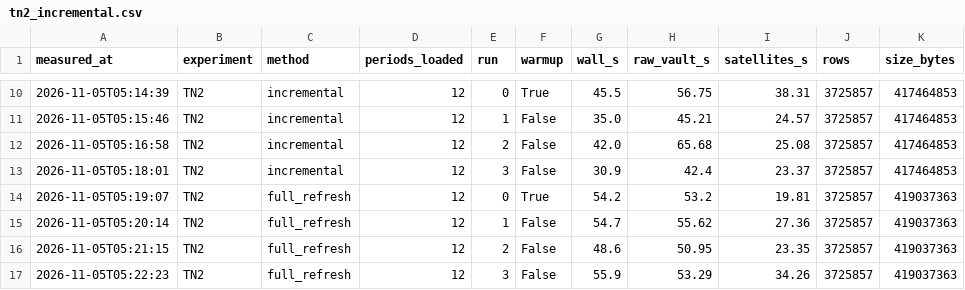
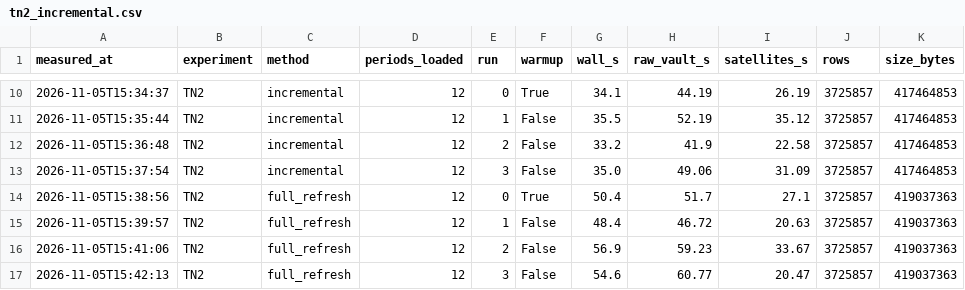
Before and after one commit to NTVinh132004/IT2047-Data-Process-Technical, a CSV file: experiments/results/tn2_incremental.csv, drawn as a sheet; only a part is shown, gaps mark what is left out; the diff covers the shown part only; the diff names each change by its address in the sheet, - before the commit and + after, or states it on an @@ line.

```diff
--- a/experiments/results/tn2_incremental.csv
+++ b/experiments/results/tn2_incremental.csv
-A10 (measured_at): 2026-11-05T05:14:39
+A10 (measured_at): 2026-11-05T15:34:37
-G10 (wall_s): 45.5
+G10 (wall_s): 34.1
-H10 (raw_vault_s): 56.75
+H10 (raw_vault_s): 44.19
-I10 (satellites_s): 38.31
+I10 (satellites_s): 26.19
-A11 (measured_at): 2026-11-05T05:15:46
+A11 (measured_at): 2026-11-05T15:35:44
-G11 (wall_s): 35.0
+G11 (wall_s): 35.5
-H11 (raw_vault_s): 45.21
+H11 (raw_vault_s): 52.19
-I11 (satellites_s): 24.57
+I11 (satellites_s): 35.12
-A12 (measured_at): 2026-11-05T05:16:58
+A12 (measured_at): 2026-11-05T15:36:48
-G12 (wall_s): 42.0
+G12 (wall_s): 33.2
-H12 (raw_vault_s): 65.68
+H12 (raw_vault_s): 41.9
-I12 (satellites_s): 25.08
+I12 (satellites_s): 22.58
-A13 (measured_at): 2026-11-05T05:18:01
+A13 (measured_at): 2026-11-05T15:37:54
-G13 (wall_s): 30.9
+G13 (wall_s): 35.0
-H13 (raw_vault_s): 42.4
+H13 (raw_vault_s): 49.06
-I13 (satellites_s): 23.37
+I13 (satellites_s): 31.09
-A14 (measured_at): 2026-11-05T05:19:07
+A14 (measured_at): 2026-11-05T15:38:56
-G14 (wall_s): 54.2
+G14 (wall_s): 50.4
-H14 (raw_vault_s): 53.2
+H14 (raw_vault_s): 51.7
-I14 (satellites_s): 19.81
+I14 (satellites_s): 27.1
-A15 (measured_at): 2026-11-05T05:20:14
+A15 (measured_at): 2026-11-05T15:39:57
-G15 (wall_s): 54.7
+G15 (wall_s): 48.4
-H15 (raw_vault_s): 55.62
+H15 (raw_vault_s): 46.72
-I15 (satellites_s): 27.36
+I15 (satellites_s): 20.63
-A16 (measured_at): 2026-11-05T05:21:15
+A16 (measured_at): 2026-11-05T15:41:06
-G16 (wall_s): 48.6
+G16 (wall_s): 56.9
-H16 (raw_vault_s): 50.95
+H16 (raw_vault_s): 59.23
-I16 (satellites_s): 23.35
+I16 (satellites_s): 33.67
-A17 (measured_at): 2026-11-05T05:22:23
+A17 (measured_at): 2026-11-05T15:42:13
-G17 (wall_s): 55.9
+G17 (wall_s): 54.6
-H17 (raw_vault_s): 53.29
+H17 (raw_vault_s): 60.77
-I17 (satellites_s): 34.26
+I17 (satellites_s): 20.47
```
Also changed, not shown: 96 edited cells elsewhere in this file, experiments/results/tn4_pit.csv, experiments/results/tn6_query.csv, 28 other files.
